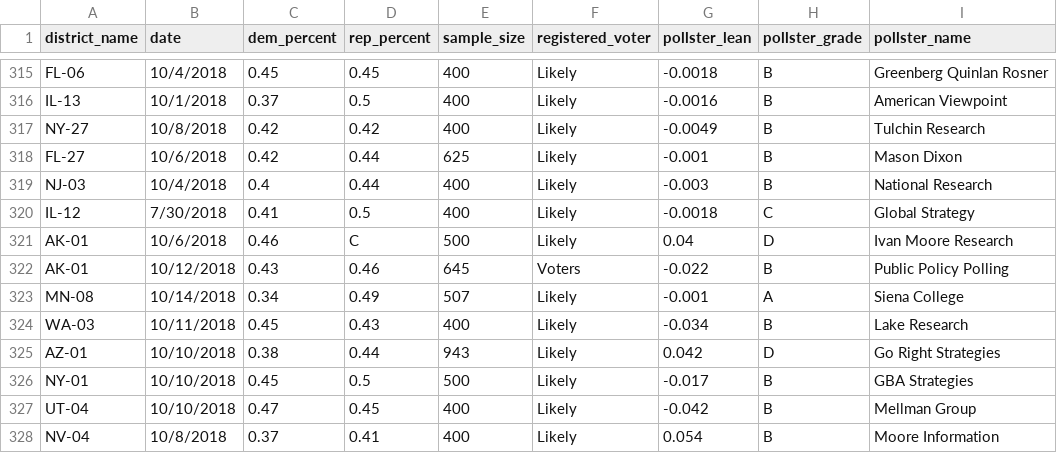
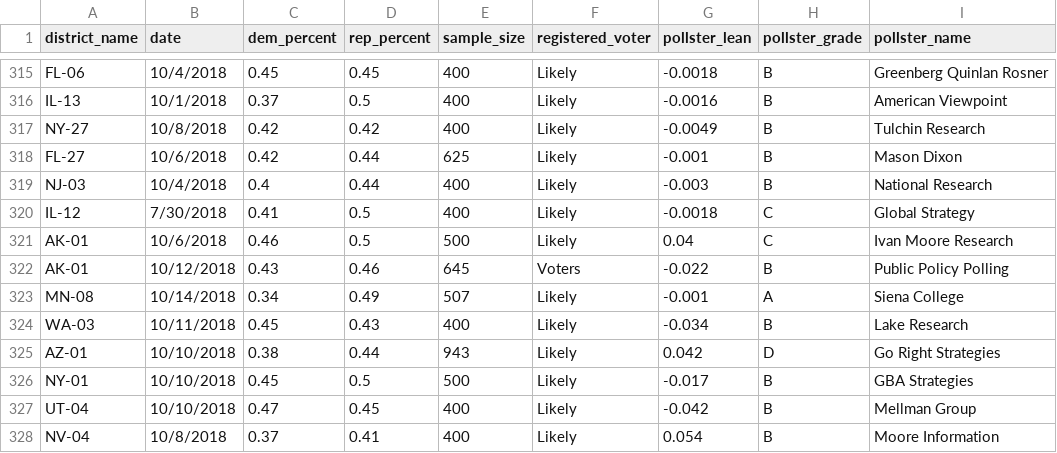
Before and after one commit to polistat/data-2018, a CSV file: poll_input.csv, drawn as a sheet; only a part is shown, gaps mark what is left out.

Commit message:
Fix error

```diff
--- a/poll_input.csv
+++ b/poll_input.csv
@@ -320,3 +320,3 @@ NJ-03,10/4/2018,0.4,0.44,400,Likely,-0.003,B,National Research
 IL-12,7/30/2018,0.41,0.5,400,Likely,-0.0018,C,Global Strategy
-AK-01,10/6/2018,0.46,C,500,Likely,0.04,D,Ivan Moore Research
+AK-01,10/6/2018,0.46,0.5,500,Likely,0.04,C,Ivan Moore Research
 AK-01,10/12/2018,0.43,0.46,645,Voters,-0.022,B,Public Policy Polling
```
